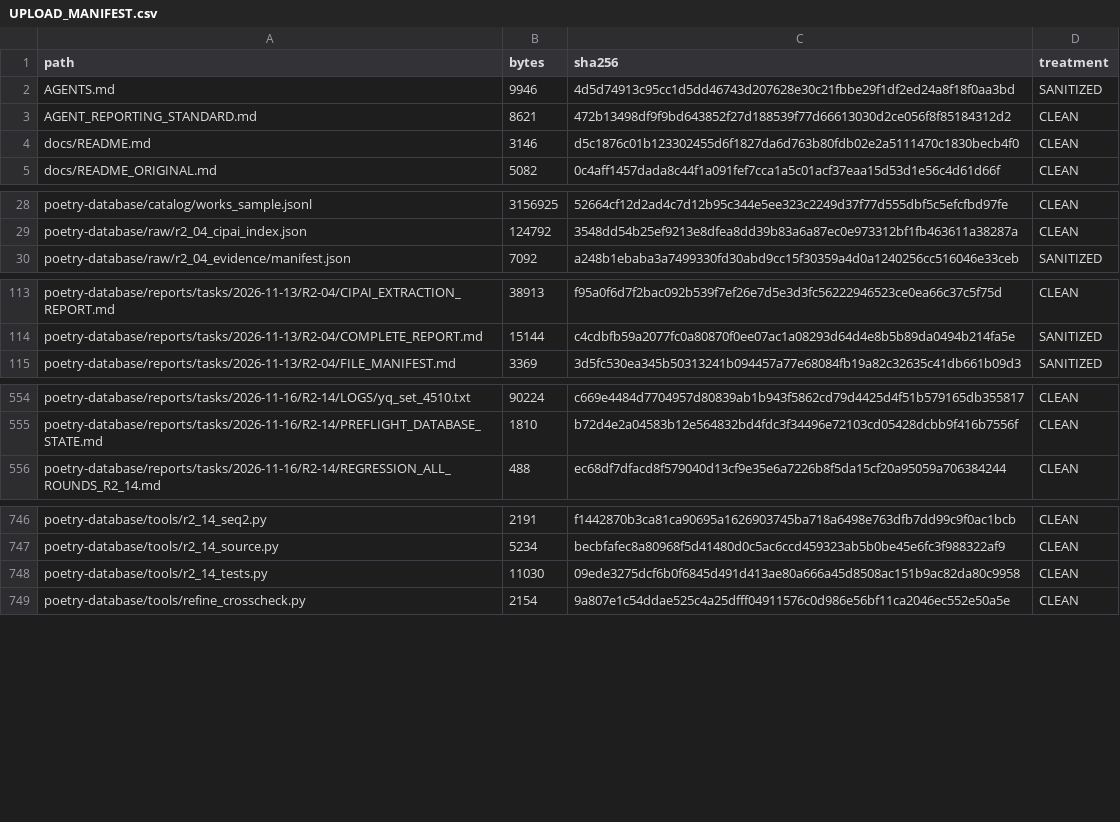
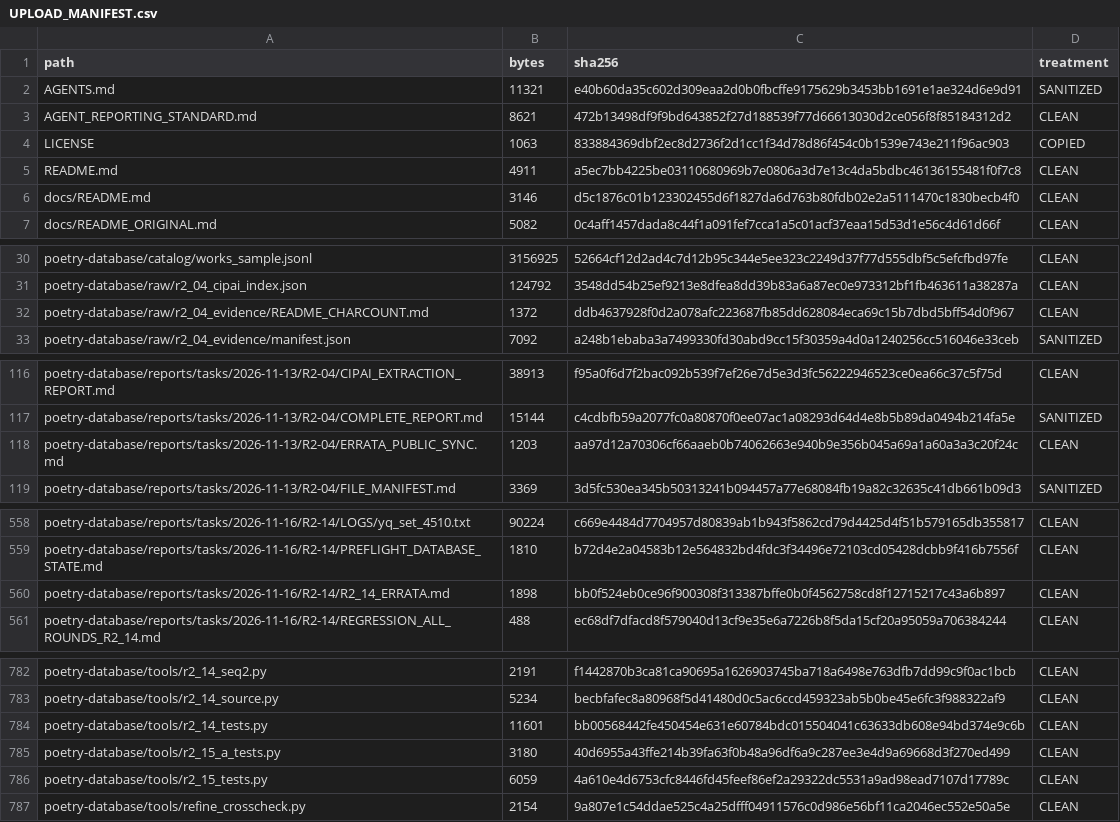
Before and after one commit to iop666/Poetry-Generation-Skill, a CSV file: UPLOAD_MANIFEST.csv, drawn as a sheet; only a part is shown, gaps mark what is left out; the diff covers the shown part only.

Commit message:
Sync project reports and tools 2026-11-20

```diff
--- a/UPLOAD_MANIFEST.csv
+++ b/UPLOAD_MANIFEST.csv
@@ -1,4 +1,6 @@
 path,bytes,sha256,treatment
-AGENTS.md,9946,4d5d74913c95cc1d5dd46743d207628e30c21fbbe29f1df2ed24a8f18f0aa3bd,SANITIZED
+AGENTS.md,11321,e40b60da35c602d309eaa2d0b0fbcffe9175629b3453bb1691e1ae324d6e9d91,SANITIZED
 AGENT_REPORTING_STANDARD.md,8621,472b13498df9f9bd643852f27d188539f77d66613030d2ce056f8f85184312d2,CLEAN
+LICENSE,1063,833884369dbf2ec8d2736f2d1cc1f34d78d86f454c0b1539e743e211f96ac903,COPIED
+README.md,4911,a5ec7bb4225be03110680969b7e0806a3d7e13c4da5bdbc46136155481f0f7c8,CLEAN
 docs/README.md,3146,d5c1876c01b123302455d6f1827da6d763b80fdb02e2a5111470c1830becb4f0,CLEAN
@@ -29,2 +31,3 @@ poetry-database/catalog/works_sample.jsonl,3156925,52664cf12d2ad4c7d12b95c344e5e
 poetry-database/raw/r2_04_cipai_index.json,124792,3548dd54b25ef9213e8dfea8dd39b83a6a87ec0e973312bf1fb463611a38287a,CLEAN
+poetry-database/raw/r2_04_evidence/README_CHARCOUNT.md,1372,ddb4637928f0d2a078afc223687fb85dd628084eca69c15b7dbd5bff54d0f967,CLEAN
 poetry-database/raw/r2_04_evidence/manifest.json,7092,a248b1ebaba3a7499330fd30abd9cc15f30359a4d0a1240256cc516046e33ceb,SANITIZED
@@ -114,2 +117,3 @@ poetry-database/reports/tasks/2026-11-13/R2-04/CIPAI_EXTRACTION_REPORT.md,38913,
 poetry-database/reports/tasks/2026-11-13/R2-04/COMPLETE_REPORT.md,15144,c4cdbfb59a2077fc0a80870f0ee07ac1a08293d64d4e8b5b89da0494b214fa5e,SANITIZED
+poetry-database/reports/tasks/2026-11-13/R2-04/ERRATA_PUBLIC_SYNC.md,1203,aa97d12a70306cf66aaeb0b74062663e940b9e356b045a69a1a60a3a3c20f24c,CLEAN
 poetry-database/reports/tasks/2026-11-13/R2-04/FILE_MANIFEST.md,3369,3d5fc530ea345b50313241b094457a77e68084fb19a82c32635c41db661b09d3,SANITIZED
@@ -555,2 +559,3 @@ poetry-database/reports/tasks/2026-11-16/R2-14/LOGS/yq_set_4510.txt,90224,c669e4
 poetry-database/reports/tasks/2026-11-16/R2-14/PREFLIGHT_DATABASE_STATE.md,1810,b72d4e2a04583b12e564832bd4fdc3f34496e72103cd05428dcbb9f416b7556f,CLEAN
+poetry-database/reports/tasks/2026-11-16/R2-14/R2_14_ERRATA.md,1898,bb0f524eb0ce96f900308f313387bffe0b0f4562758cd8f12715217c43a6b897,CLEAN
 poetry-database/reports/tasks/2026-11-16/R2-14/REGRESSION_ALL_ROUNDS_R2_14.md,488,ec68df7dfacd8f579040d13cf9e35e6a7226b8f5da15cf20a95059a706384244,CLEAN
@@ -747,3 +783,5 @@ poetry-database/tools/r2_14_seq2.py,2191,f1442870b3ca81ca90695a1626903745ba718a6
 poetry-database/tools/r2_14_source.py,5234,becbfafec8a80968f5d41480d0c5ac6ccd459323ab5b0be45e6fc3f988322af9,CLEAN
-poetry-database/tools/r2_14_tests.py,11030,09ede3275dcf6b0f6845d491d413ae80a666a45d8508ac151b9ac82da80c9958,CLEAN
+poetry-database/tools/r2_14_tests.py,11601,bb00568442fe450454e631e60784bdc015504041c63633db608e94bd374e9c6b,CLEAN
+poetry-database/tools/r2_15_a_tests.py,3180,40d6955a43ffe214b39fa63f0b48a96df6a9c287ee3e4d9a69668d3f270ed499,CLEAN
+poetry-database/tools/r2_15_tests.py,6059,4a610e4d6753cfc8446fd45feef86ef2a29322dc5531a9ad98ead7107d17789c,CLEAN
 poetry-database/tools/refine_crosscheck.py,2154,9a807e1c54ddae525c4a25dfff04911576c0d986e56bf11ca2046ec552e50a5e,CLEAN
```
Also changed, not shown: 31 added rows and 6 edited cells elsewhere in this file, poetry-database/reports/tasks/2026-11-16/R2-14/LOGS/tests_r2_14.csv, 45 other files.
